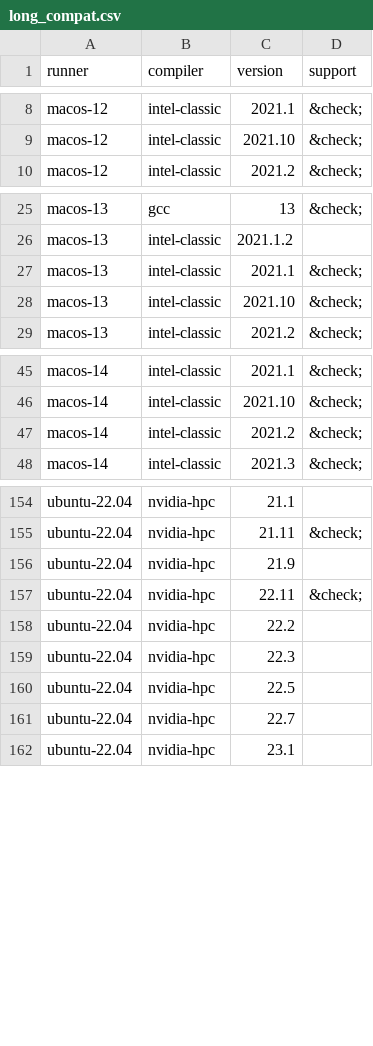
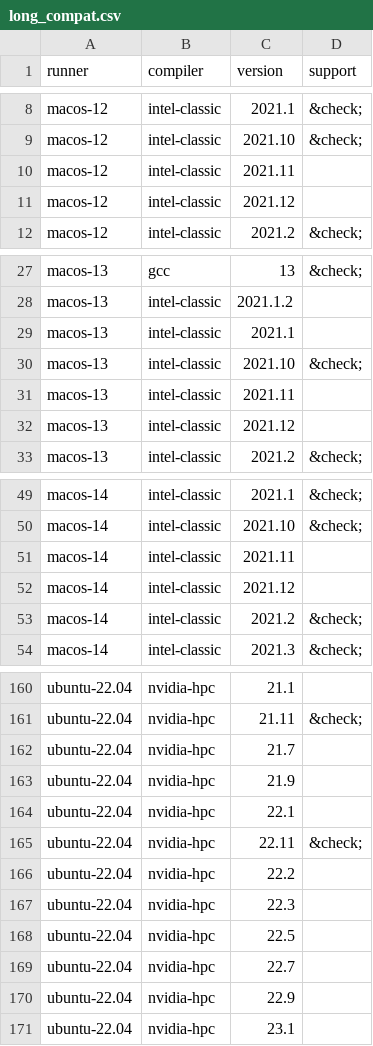
Before and after one commit to fortran-lang/setup-fortran, a CSV file: .github/compat/long_compat.csv, drawn as a sheet; only a part is shown, gaps mark what is left out.

```diff
--- a/.github/compat/long_compat.csv
+++ b/.github/compat/long_compat.csv
@@ -9,2 +9,4 @@ macos-12,intel-classic,2021.1,&check;
 macos-12,intel-classic,2021.10,&check;
+macos-12,intel-classic,2021.11,
+macos-12,intel-classic,2021.12,
 macos-12,intel-classic,2021.2,&check;
@@ -26,4 +28,6 @@ macos-13,gcc,13,&check;
 macos-13,intel-classic,2021.1.2,
-macos-13,intel-classic,2021.1,&check;
+macos-13,intel-classic,2021.1,
 macos-13,intel-classic,2021.10,&check;
+macos-13,intel-classic,2021.11,
+macos-13,intel-classic,2021.12,
 macos-13,intel-classic,2021.2,&check;
@@ -46,2 +50,4 @@ macos-14,intel-classic,2021.1,&check;
 macos-14,intel-classic,2021.10,&check;
+macos-14,intel-classic,2021.11,
+macos-14,intel-classic,2021.12,
 macos-14,intel-classic,2021.2,&check;
@@ -155,3 +161,5 @@ ubuntu-22.04,nvidia-hpc,21.1,
 ubuntu-22.04,nvidia-hpc,21.11,&check;
+ubuntu-22.04,nvidia-hpc,21.7,
 ubuntu-22.04,nvidia-hpc,21.9,
+ubuntu-22.04,nvidia-hpc,22.1,
 ubuntu-22.04,nvidia-hpc,22.11,&check;
@@ -161,2 +169,3 @@ ubuntu-22.04,nvidia-hpc,22.5,
 ubuntu-22.04,nvidia-hpc,22.7,
+ubuntu-22.04,nvidia-hpc,22.9,
 ubuntu-22.04,nvidia-hpc,23.1,
```
Also changed, not shown: .github/compat/compat.csv, 1 other file.
